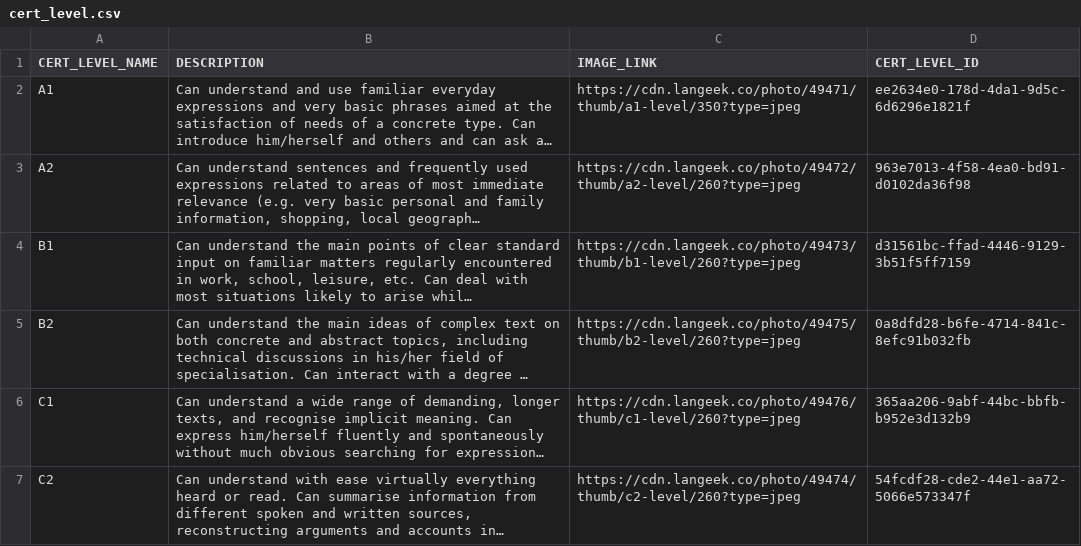
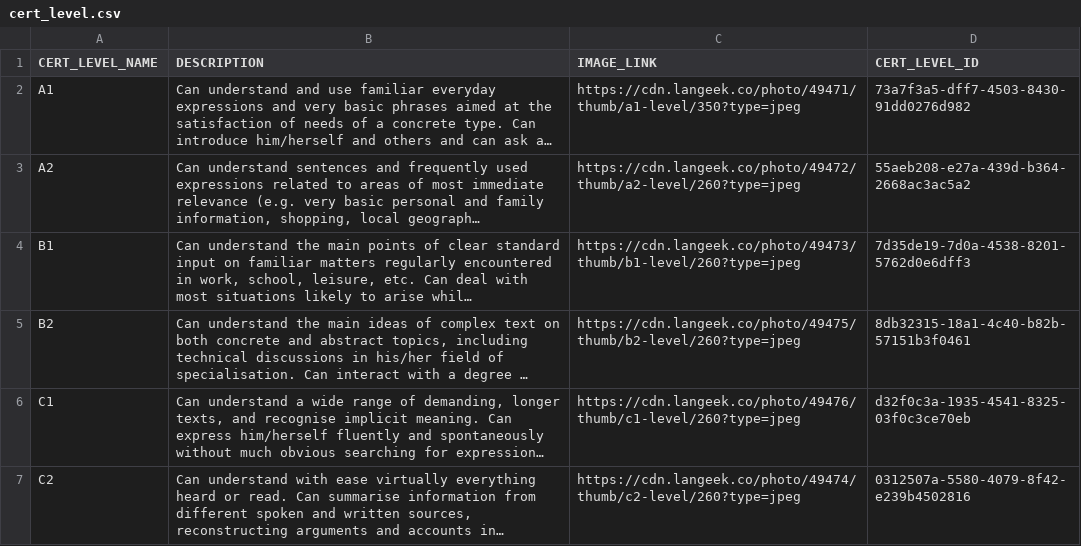
Before and after one commit to LeChung30/Eng2UTC, a CSV file: Backend/data/csv/cert_level.csv, drawn as a sheet; long unchanged cells end in …; the diff names each change by its address in the sheet, - before the commit and + after, or states it on an @@ line.

```diff
--- a/Backend/data/csv/cert_level.csv
+++ b/Backend/data/csv/cert_level.csv
-D2 (CERT_LEVEL_ID): ee2634e0-178d-4da1-9d5c-6d6296e1821f
+D2 (CERT_LEVEL_ID): 73a7f3a5-dff7-4503-8430-91dd0276d982
-D3 (CERT_LEVEL_ID): 963e7013-4f58-4ea0-bd91-d0102da36f98
+D3 (CERT_LEVEL_ID): 55aeb208-e27a-439d-b364-2668ac3ac5a2
-D4 (CERT_LEVEL_ID): d31561bc-ffad-4446-9129-3b51f5ff7159
+D4 (CERT_LEVEL_ID): 7d35de19-7d0a-4538-8201-5762d0e6dff3
-D5 (CERT_LEVEL_ID): 0a8dfd28-b6fe-4714-841c-8efc91b032fb
+D5 (CERT_LEVEL_ID): 8db32315-18a1-4c40-b82b-57151b3f0461
-D6 (CERT_LEVEL_ID): 365aa206-9abf-44bc-bbfb-b952e3d132b9
+D6 (CERT_LEVEL_ID): d32f0c3a-1935-4541-8325-03f0c3ce70eb
-D7 (CERT_LEVEL_ID): 54fcdf28-cde2-44e1-aa72-5066e573347f
+D7 (CERT_LEVEL_ID): 0312507a-5580-4079-8f42-e239b4502816
```
Also changed, not shown: Backend/data/csv/answer.csv, Backend/data/csv/lesson.csv, 12 other files.
